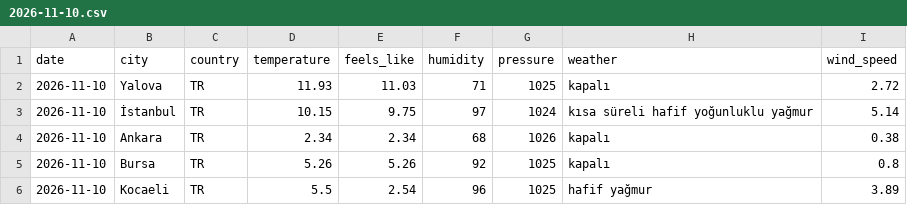
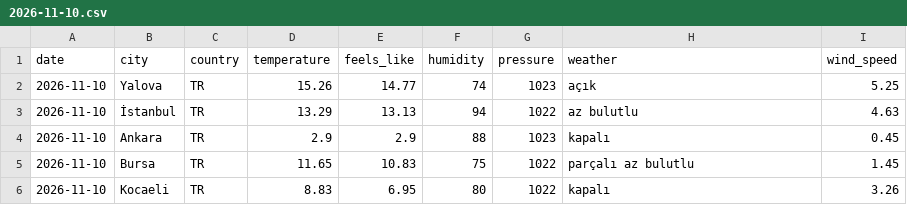
Before and after one commit to acetinkaya/turkiye-daily-open-data, a CSV file: data/weather/csv/2026-11-10.csv, drawn as a sheet.

```diff
--- a/data/weather/csv/2026-11-10.csv
+++ b/data/weather/csv/2026-11-10.csv
@@ -1,6 +1,6 @@
 date,city,country,temperature,feels_like,humidity,pressure,weather,wind_speed
-2026-11-10,Yalova,TR,11.93,11.03,71,1025,kapalı,2.72
-2026-11-10,İstanbul,TR,10.15,9.75,97,1024,kısa süreli hafif yoğunluklu yağmur,5.14
-2026-11-10,Ankara,TR,2.34,2.34,68,1026,kapalı,0.38
-2026-11-10,Bursa,TR,5.26,5.26,92,1025,kapalı,0.8
-2026-11-10,Kocaeli,TR,5.5,2.54,96,1025,hafif yağmur,3.89
+2026-11-10,Yalova,TR,15.26,14.77,74,1023,açık,5.25
+2026-11-10,İstanbul,TR,13.29,13.13,94,1022,az bulutlu,4.63
+2026-11-10,Ankara,TR,2.9,2.9,88,1023,kapalı,0.45
+2026-11-10,Bursa,TR,11.65,10.83,75,1022,parçalı az bulutlu,1.45
+2026-11-10,Kocaeli,TR,8.83,6.95,80,1022,kapalı,3.26
```
Also changed, not shown: 2 other files.
